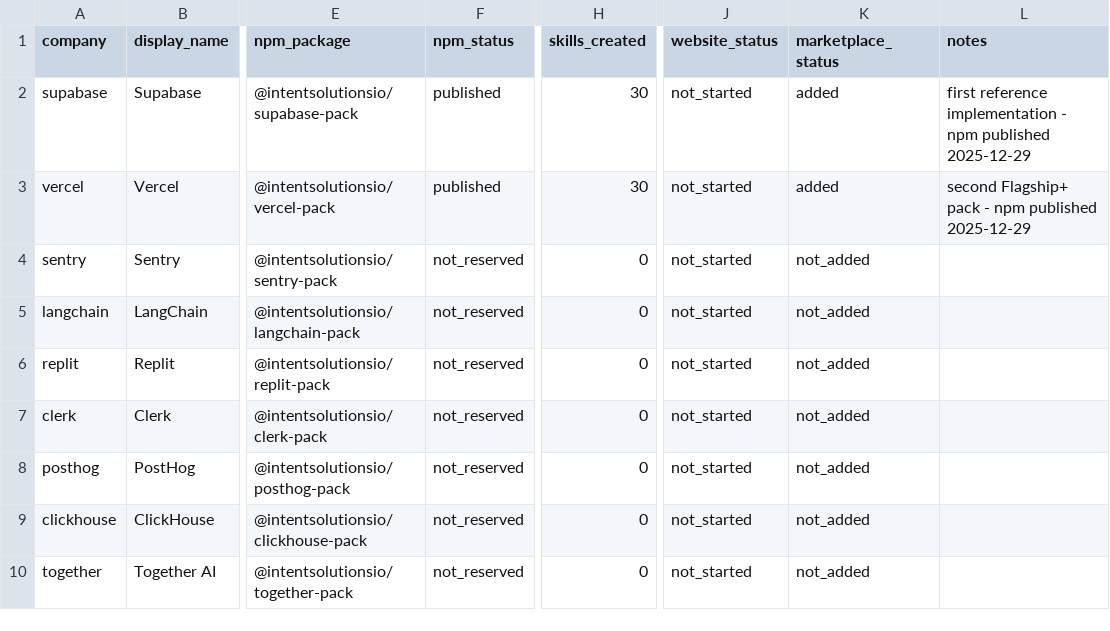
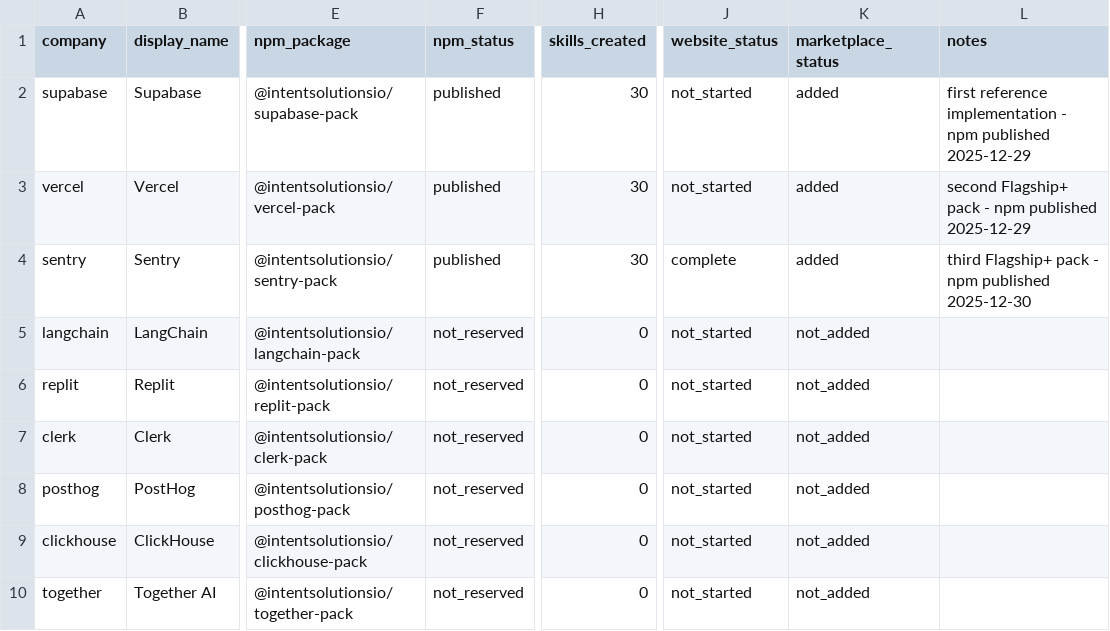
Before and after one commit to jeremylongshore/claude-code-plugins-plus, a CSV file: plugins/saas-packs/TRACKER.csv, drawn as a sheet; only a part is shown, gaps mark what is left out; the diff names each change by its address in the sheet, - before the commit and + after, or states it on an @@ line.

```diff
--- a/plugins/saas-packs/TRACKER.csv
+++ b/plugins/saas-packs/TRACKER.csv
-F4 (npm_status): not_reserved
+F4 (npm_status): published
-H4 (skills_created): 0
+H4 (skills_created): 30
-J4 (website_status): not_started
+J4 (website_status): complete
-K4 (marketplace_status): not_added
+K4 (marketplace_status): added
-L4 (notes): (empty)
+L4 (notes): third Flagship+ pack - npm published 2025-12-30
```
Also changed, not shown: 37 other files.
